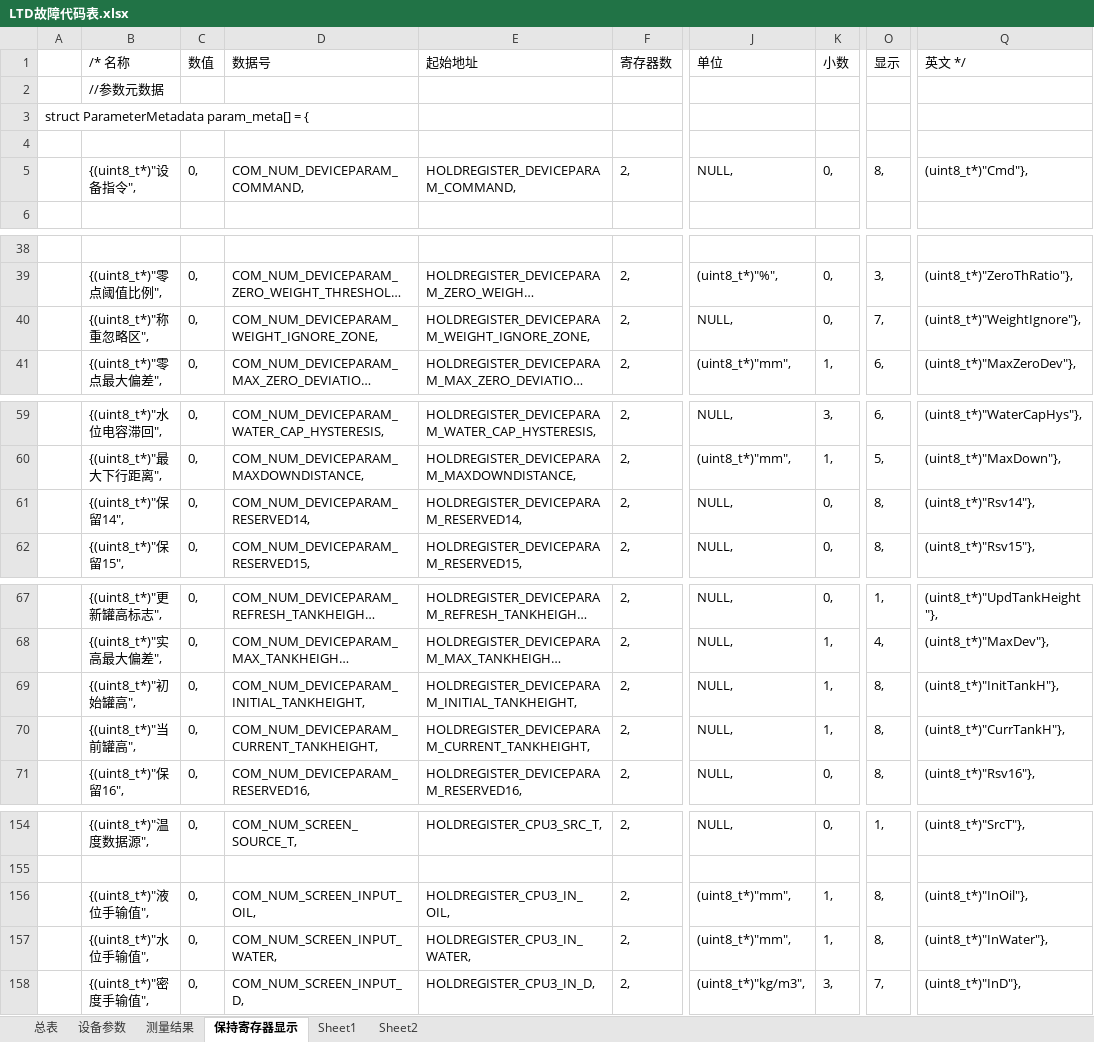
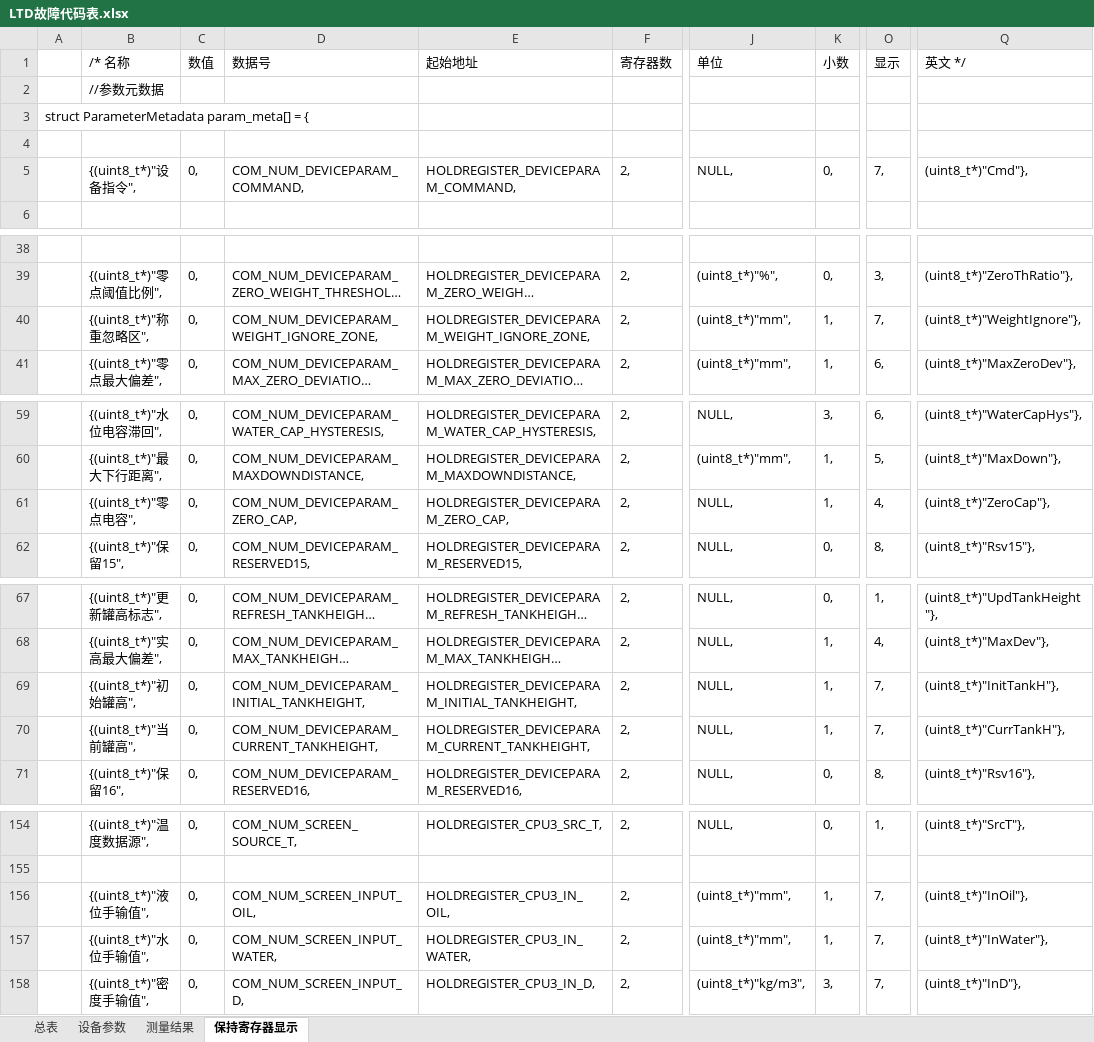
Before and after one commit to duanxuebin1998/cube, an Excel workbook: LTD_DISPLAY_CPU3/readme/LTD故障代码表.xlsx, sheet 保持寄存器显示, drawn as a sheet; only a part is shown, gaps mark what is left out; long unchanged cells end in …; values as stored, in another font and other column widths than the file's, no borders; the diff covers the shown part only; the diff names each change by its address in the sheet, - before the commit and + after, or states it on an @@ line.

```diff
--- a/LTD_DISPLAY_CPU3/readme/LTD故障代码表.xlsx (sheet 保持寄存器显示)
+++ b/LTD_DISPLAY_CPU3/readme/LTD故障代码表.xlsx (sheet 保持寄存器显示)
-sheet tab: Sheet1
-sheet tab: Sheet2
-O5 (显示): 8,
+O5 (显示): 7,
-J40 (单位): NULL,
+J40 (单位): (uint8_t*)"mm",
-K40 (小数): 0,
+K40 (小数): 1,
-B61 (/* 名称): {(uint8_t*)"保留14",
+B61 (/* 名称): {(uint8_t*)"零点电容",
-D61 (数据号): COM_NUM_DEVICEPARAM_RESERVED14,
+D61 (数据号): COM_NUM_DEVICEPARAM_ZERO_CAP,
-E61 (起始地址): HOLDREGISTER_DEVICEPARAM_RESERVED14,
+E61 (起始地址): HOLDREGISTER_DEVICEPARAM_ZERO_CAP,
-K61 (小数): 0,
+K61 (小数): 1,
-O61 (显示): 8,
+O61 (显示): 4,
-Q61 (英文 */): (uint8_t*)"Rsv14"},
+Q61 (英文 */): (uint8_t*)"ZeroCap"},
-O69:O70 (显示): 8,
+O69:O70 (显示): 7,
-O156:O157 (显示): 8,
+O156:O157 (显示): 7,
```
Also changed, not shown: 24 edited cells elsewhere in this sheet, 16 other files.
